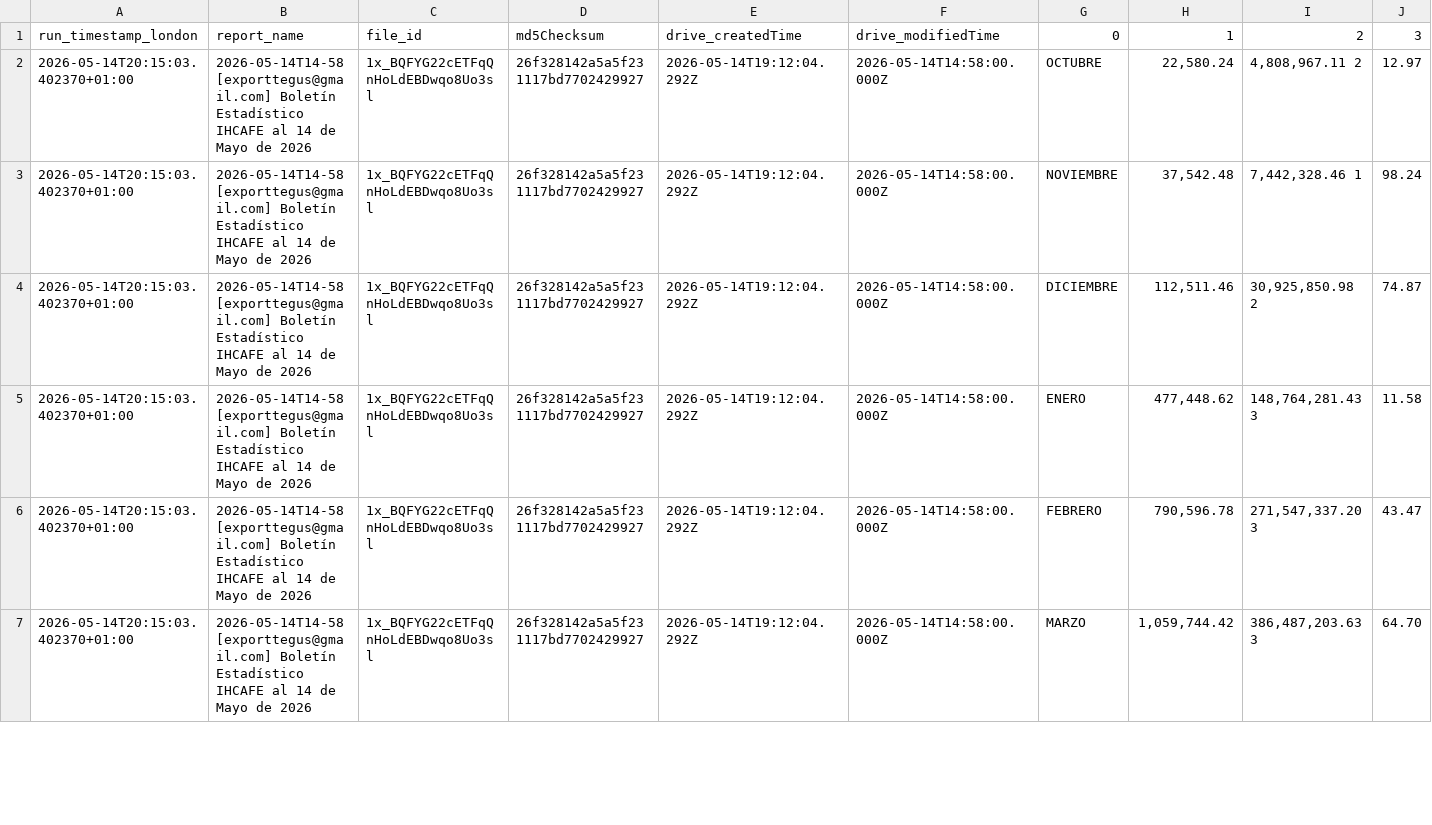
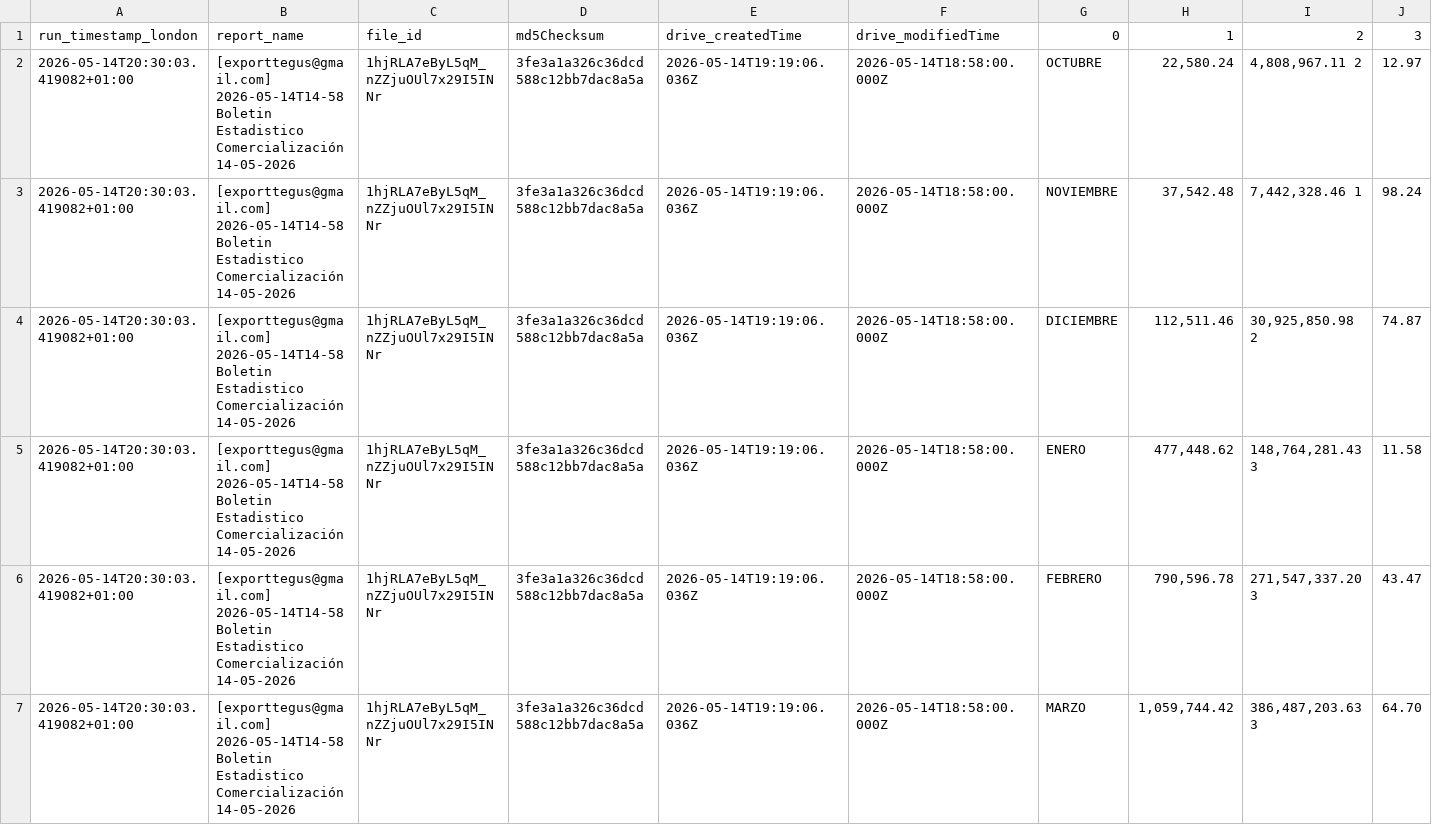
Before and after one commit to JuanDBeltranP/_r, a CSV file: outputs/latest/honduras_reports_latest.csv, drawn as a sheet; only a part is shown; the diff covers the shown part only; the diff names each change by its address in the sheet, - before the commit and + after, or states it on an @@ line.

```diff
--- a/outputs/latest/honduras_reports_latest.csv
+++ b/outputs/latest/honduras_reports_latest.csv
-A2:A7: 2026-05-14T20:15:03.402370+01:00
+A2:A7: 2026-05-14T20:30:03.419082+01:00
-B2:B7: 2026-05-14T14-58 [exporttegus@gmail.com] Boletín Estadístico IHCAFE al 14 de Mayo de 2026
+B2:B7: [exporttegus@gmail.com] 2026-05-14T14-58 Boletin Estadistico Comercialización 14-05-2026
-C2:C7: 1x_BQFYG22cETFqQnHoLdEBDwqo8Uo3sl
+C2:C7: 1hjRLA7eByL5qM_nZZjuOUl7x29I5INNr
-D2:D7: 26f328142a5a5f231117bd7702429927
+D2:D7: 3fe3a1a326c36dcd588c12bb7dac8a5a
-E2:E7: 2026-05-14T19:12:04.292Z
+E2:E7: 2026-05-14T19:19:06.036Z
-F2:F7: 2026-05-14T14:58:00.000Z
+F2:F7: 2026-05-14T18:58:00.000Z
```
Also changed, not shown: 36 edited cells elsewhere in this file, outputs/historical/processed_files.csv, outputs/latest/preflight_latest.csv, 2 other files.
